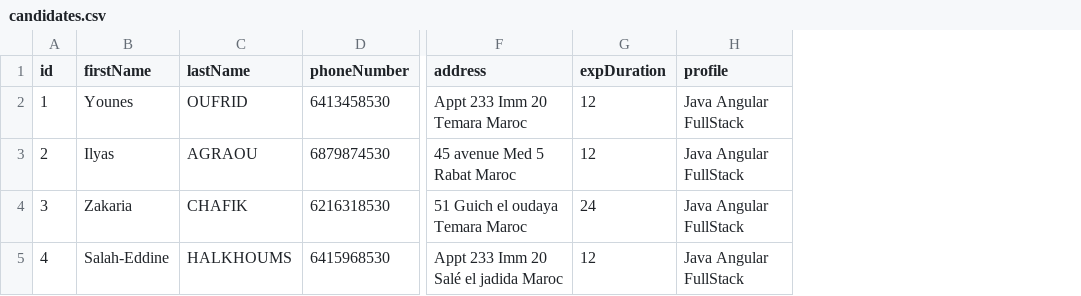
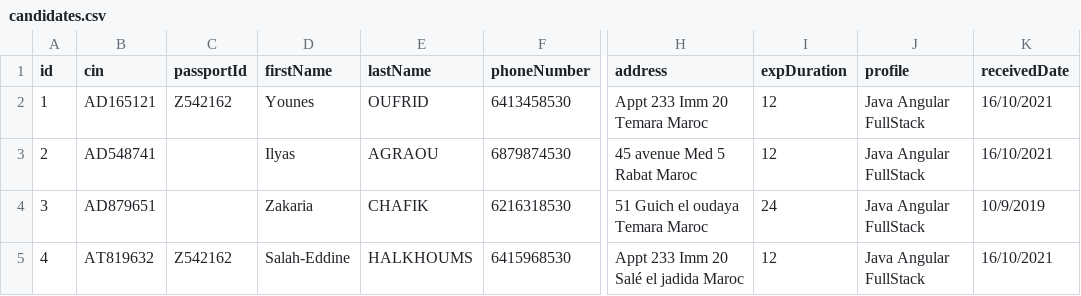
Before and after one commit to LesSuperSonics/SONIC_BO, a CSV file: src/main/java/com/capgemini/candidateorganizationsystem/storages/candidates.csv, drawn as a sheet; only a part is shown, gaps mark what is left out; the diff names each change by its address in the sheet, - before the commit and + after, or states it on an @@ line.

Commit message:
✨ New csv candidates FORMAT
✨ New csv candidates FORMAT

```diff
--- a/src/main/java/com/capgemini/candidateorganizationsystem/storages/candidates.csv
+++ b/src/main/java/com/capgemini/candidateorganizationsystem/storages/candidates.csv
+column B (cin), rows 2-5: AD165121 | AD548741 | AD879651 | AT819632
+column C (passportId), rows 2-5: Z542162 |  |  | Z542162
+column K (receivedDate), rows 2-5: 16/10/2021 | 16/10/2021 | 10/9/2019 | 16/10/2021
```
